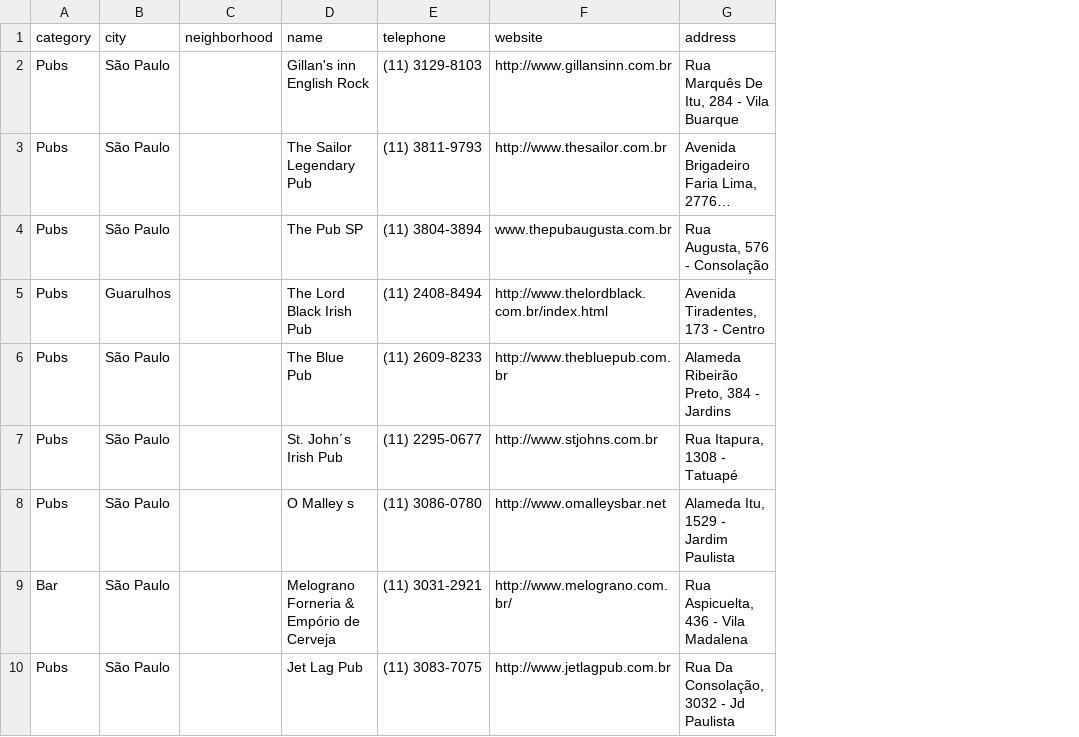
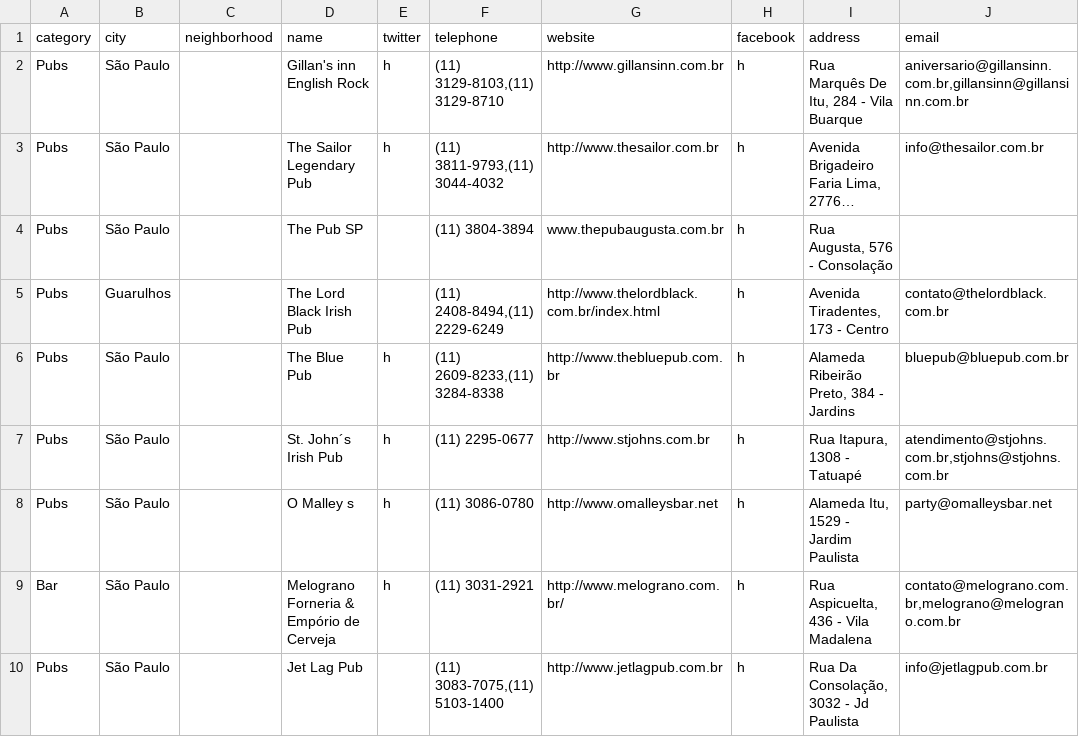
Before and after one commit to barraponto/comebebesp, a CSV file: baressp-sample.csv, drawn as a sheet; long unchanged cells end in …; addresses are those after the commit; the diff names each change by its address in the sheet, - before the commit and + after, or states it on an @@ line.

Commit message:
[baressp] getting more data (fb, twitter, email)

```diff
--- a/baressp-sample.csv
+++ b/baressp-sample.csv
+column E (twitter), rows 2-9: h | h |  |  | h | h | h | h
+column H (facebook), rows 2-10: all h
+column J (email), rows 2-10: aniversario@gillansinn.com.br,gillansinn@gillansinn.com.br | info@thesailor.com.br |  | contato@thelordblack.com.br | bluepub@bluepub.com.br | atendimento@stjohns.com.br,stjohns@stjohns.com.br | party@omalleysbar.net | contato@melograno.com.br,melograno@melograno.com.br | info@jetlagpub.com.br
-F2 (telephone): (11) 3129-8103
+F2 (telephone): (11) 3129-8103,(11) 3129-8710
-F3 (telephone): (11) 3811-9793
+F3 (telephone): (11) 3811-9793,(11) 3044-4032
-F5 (telephone): (11) 2408-8494
+F5 (telephone): (11) 2408-8494,(11) 2229-6249
-F6 (telephone): (11) 2609-8233
+F6 (telephone): (11) 2609-8233,(11) 3284-8338
-F10 (telephone): (11) 3083-7075
+F10 (telephone): (11) 3083-7075,(11) 5103-1400
```
Also changed, not shown: 2 other files.
